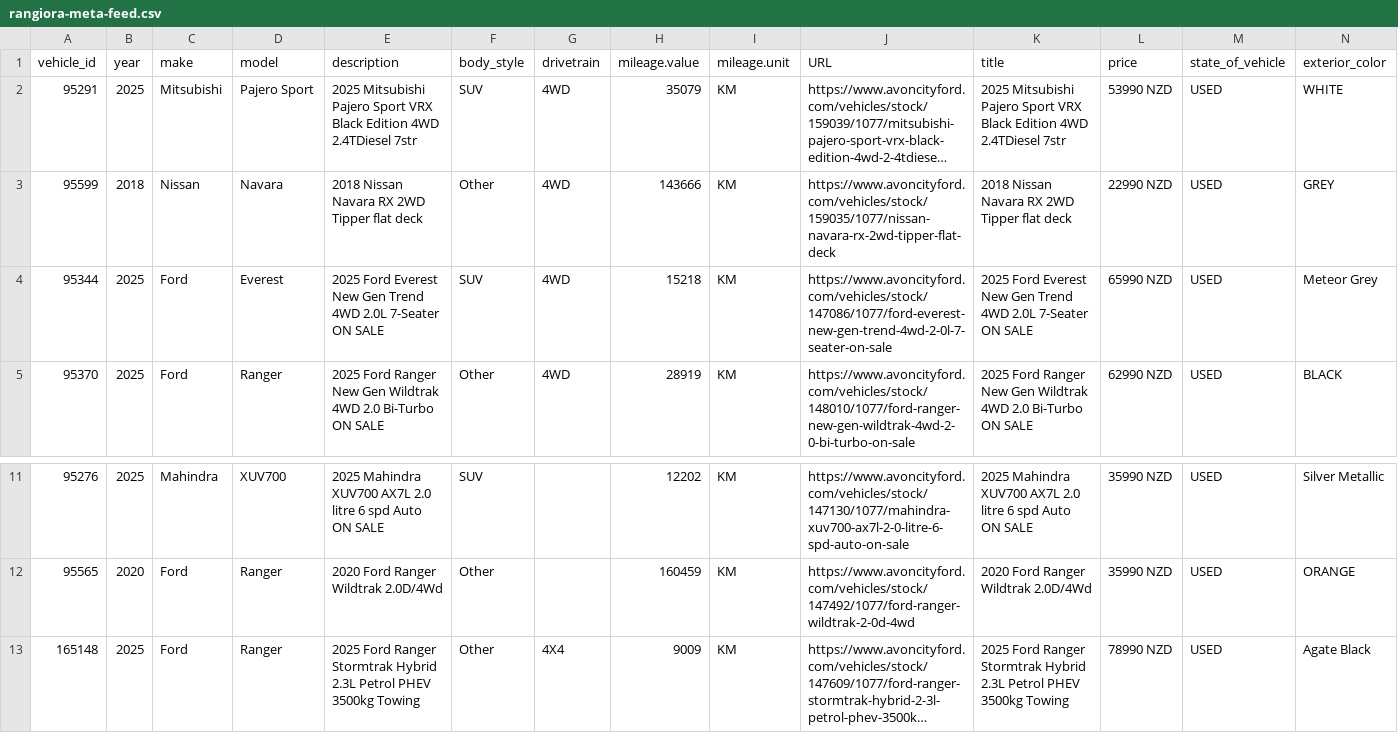
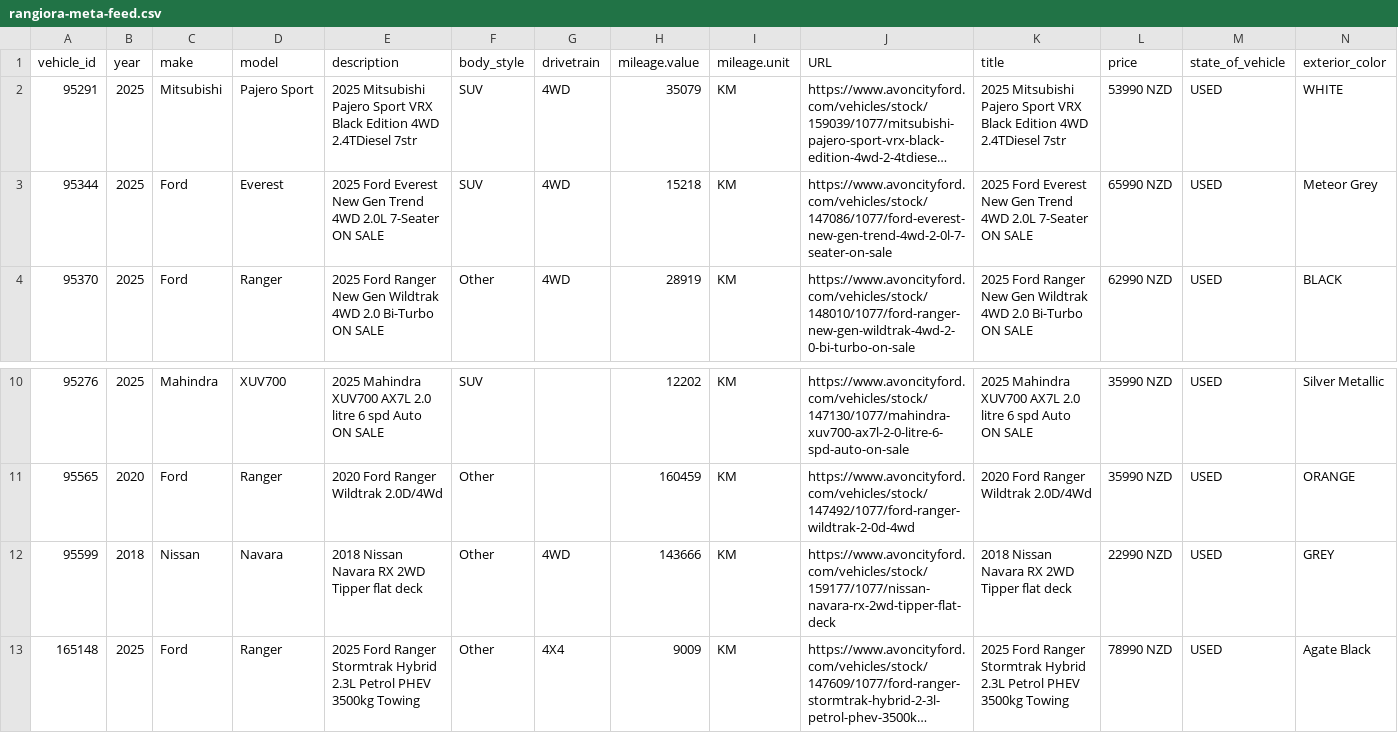
Before and after one commit to AshAcf/acf-meta-feed, a CSV file: public/rangiora-meta-feed.csv, drawn as a sheet; only a part is shown, gaps mark what is left out; long unchanged cells end in …; removed rows and columns are numbered as before the commit, all else as after; rows hold the shown columns only; the diff names each change by its address in the sheet, - before the commit and + after, or states it on an @@ line.

```diff
--- a/public/rangiora-meta-feed.csv
+++ b/public/rangiora-meta-feed.csv
-row 3: 95599 | 2018 | Nissan | Navara | 2018 Nissan Navara RX 2WD Tipper flat deck | Other | 4WD | 143666 | KM | https://www.avoncityford.com/vehicles/stock/159035/1077/nissan-navara-rx-2wd-tipper-flat-deck | 2018 Nissan Navara RX 2WD Tipper flat deck | 22990 NZD | USED | GREY
+row 12: 95599 | 2018 | Nissan | Navara | 2018 Nissan Navara RX 2WD Tipper flat deck | Other | 4WD | 143666 | KM | https://www.avoncityford.com/vehicles/stock/159177/1077/nissan-navara-rx-2wd-tipper-flat-deck | 2018 Nissan Navara RX 2WD Tipper flat deck | 22990 NZD | USED | GREY
```
Also changed, not shown: public/best-ever-runout-meta-feed.csv, public/yard-13928-used.csv, 24 other files.
